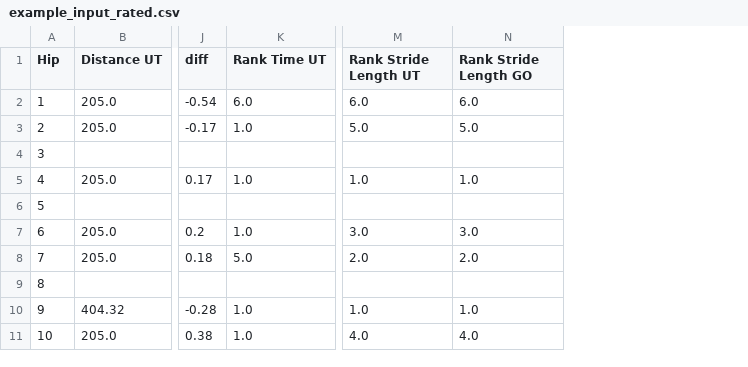
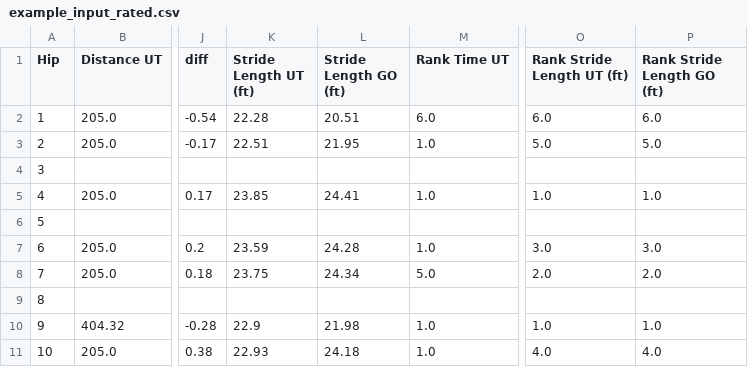
Before and after one commit to tomwilson41986/breezeupanalytics, a CSV file: data/ratings/example_input_rated.csv, drawn as a sheet; only a part is shown, gaps mark what is left out; addresses are those after the commit; the diff names each change by its address in the sheet, - before the commit and + after, or states it on an @@ line.

```diff
--- a/data/ratings/example_input_rated.csv
+++ b/data/ratings/example_input_rated.csv
+column K (Stride Length UT (ft)), rows 2-11: 22.28 | 22.51 |  | 23.85 |  | 23.59 | 23.75 |  | 22.9 | 22.93
+column L (Stride Length GO (ft)), rows 2-11: 20.51 | 21.95 |  | 24.41 |  | 24.28 | 24.34 |  | 21.98 | 24.18
-O1: Rank Stride Length UT
+O1: Rank Stride Length UT (ft)
-P1: Rank Stride Length GO
+P1: Rank Stride Length GO (ft)
```
